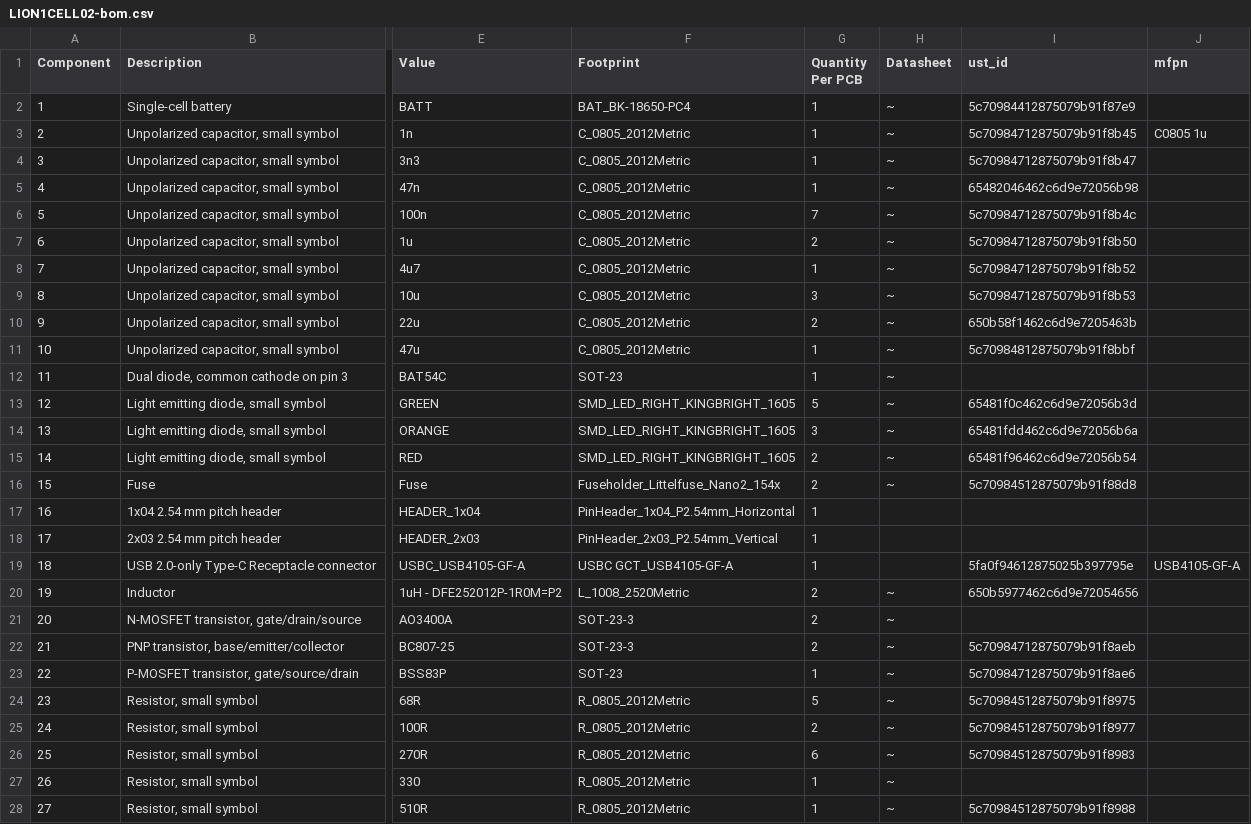
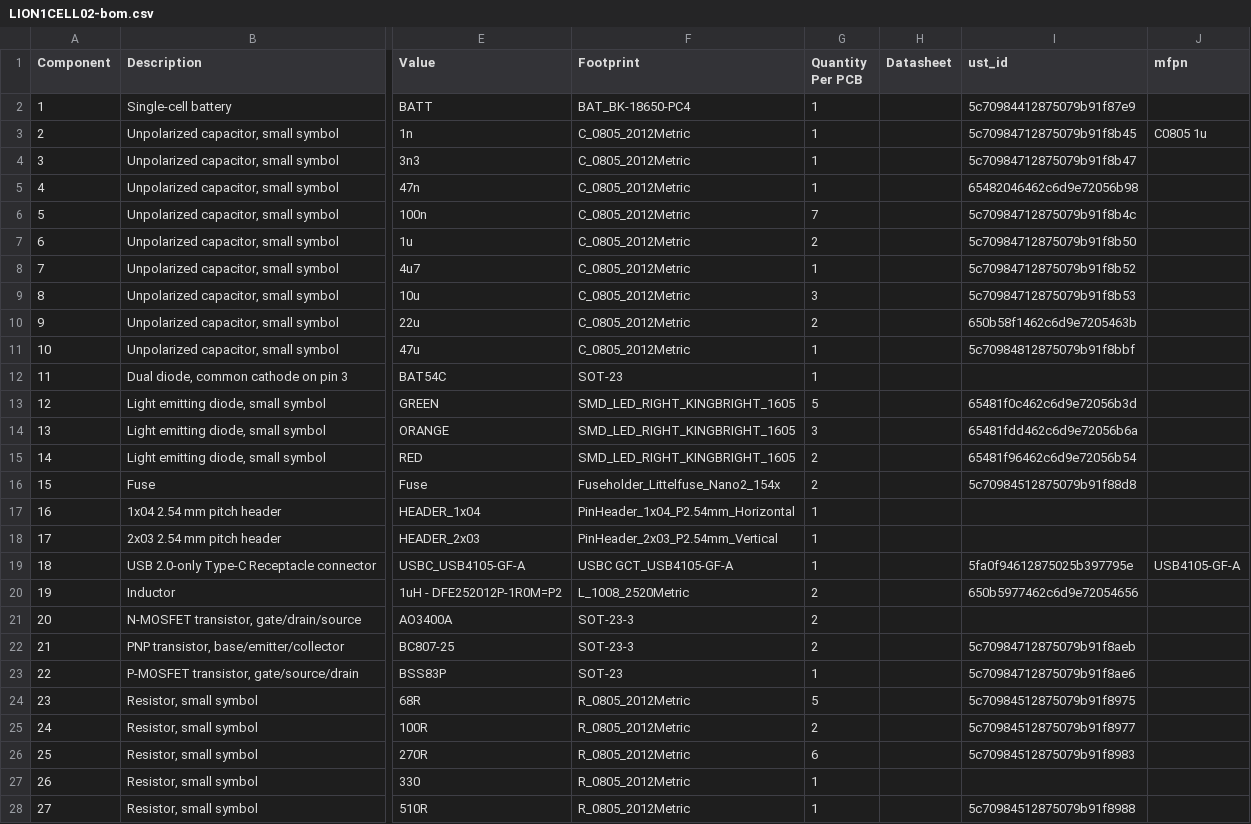
Before and after one commit to mlab-modules/LION1CELL02, a CSV file: hw/cam_profi/assembly/LION1CELL02-bom.csv, drawn as a sheet; only a part is shown, gaps mark what is left out; the diff covers the shown part only; the diff names each change by its address in the sheet, - before the commit and + after, or states it on an @@ line.

```diff
--- a/hw/cam_profi/assembly/LION1CELL02-bom.csv
+++ b/hw/cam_profi/assembly/LION1CELL02-bom.csv
-H2:H16 (Datasheet): ~
+H2:H16 (Datasheet): (empty)
-H20:H28 (Datasheet): ~
+H20:H28 (Datasheet): (empty)
```
Also changed, not shown: 12 edited cells elsewhere in this file, hw/cam_profi/assembly/LION1CELL02-bom_nogroup.csv, hw/cam_profi/assembly/PnP/LION1CELL02_cpl_both_pos.csv, 57 other files.
